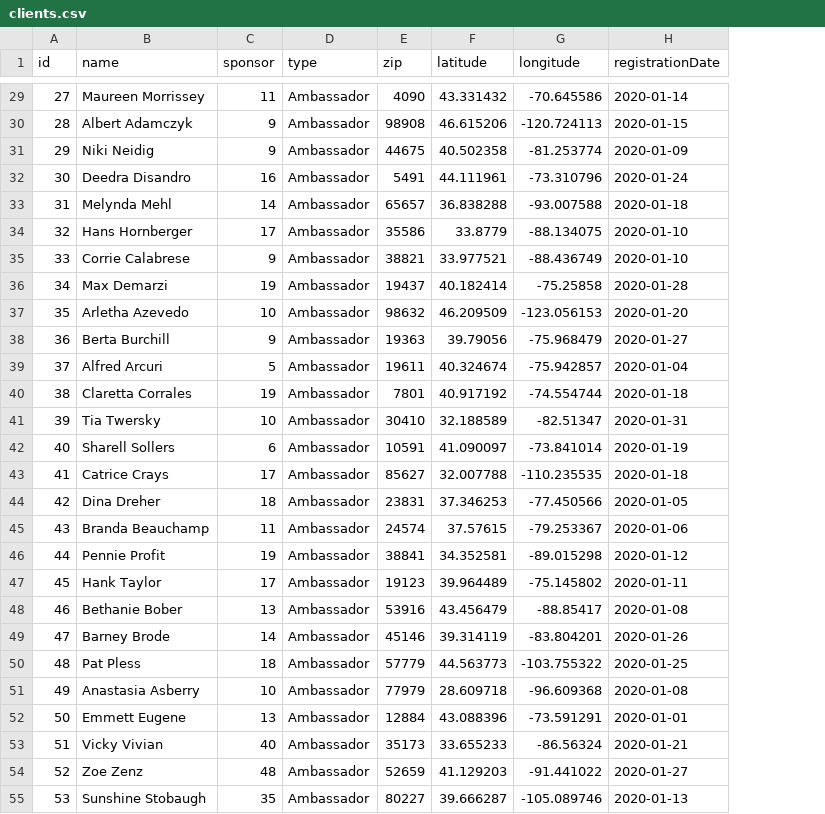
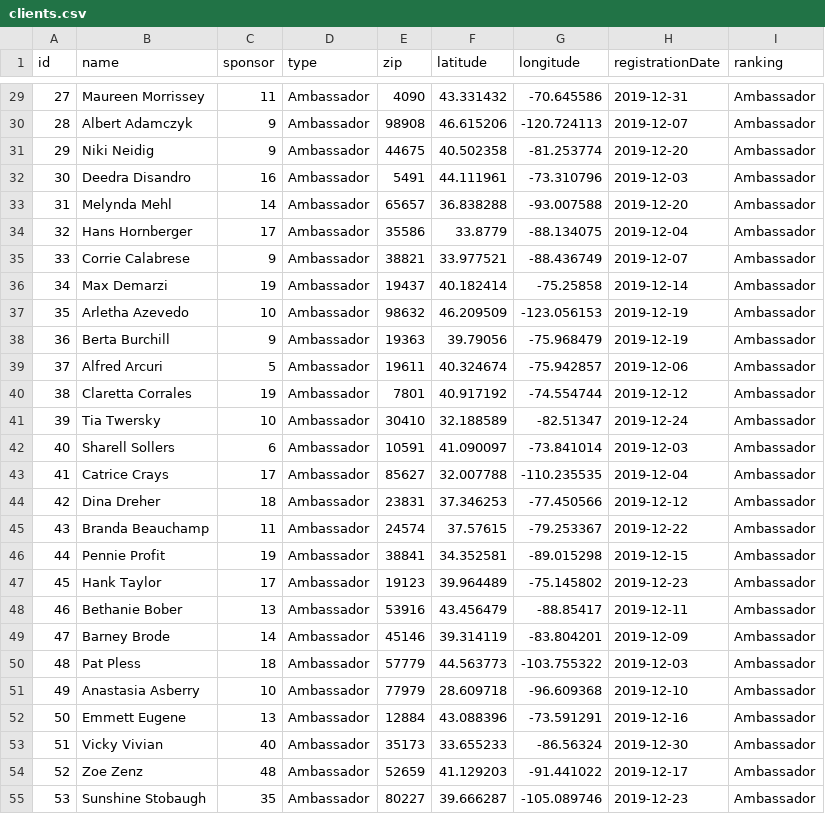
Before and after one commit to magaton/slashco-mlm, a CSV file: clients.csv, drawn as a sheet; only a part is shown, gaps mark what is left out; the diff covers the shown part only; the diff names each change by its address in the sheet, - before the commit and + after, or states it on an @@ line.

Commit message:
Added ranking column

```diff
--- a/clients.csv
+++ b/clients.csv
+column I (ranking), rows 29-55: all Ambassador
-H29 (registrationDate): 2020-01-14
+H29 (registrationDate): 2019-12-31
-H30 (registrationDate): 2020-01-15
+H30 (registrationDate): 2019-12-07
-H31 (registrationDate): 2020-01-09
+H31 (registrationDate): 2019-12-20
-H32 (registrationDate): 2020-01-24
+H32 (registrationDate): 2019-12-03
-H33 (registrationDate): 2020-01-18
+H33 (registrationDate): 2019-12-20
-H34 (registrationDate): 2020-01-10
+H34 (registrationDate): 2019-12-04
-H35 (registrationDate): 2020-01-10
+H35 (registrationDate): 2019-12-07
-H36 (registrationDate): 2020-01-28
+H36 (registrationDate): 2019-12-14
-H37 (registrationDate): 2020-01-20
+H37 (registrationDate): 2019-12-19
-H38 (registrationDate): 2020-01-27
+H38 (registrationDate): 2019-12-19
-H39 (registrationDate): 2020-01-04
+H39 (registrationDate): 2019-12-06
-H40 (registrationDate): 2020-01-18
+H40 (registrationDate): 2019-12-12
-H41 (registrationDate): 2020-01-31
+H41 (registrationDate): 2019-12-24
-H42 (registrationDate): 2020-01-19
+H42 (registrationDate): 2019-12-03
-H43 (registrationDate): 2020-01-18
+H43 (registrationDate): 2019-12-04
-H44 (registrationDate): 2020-01-05
+H44 (registrationDate): 2019-12-12
-H45 (registrationDate): 2020-01-06
+H45 (registrationDate): 2019-12-22
-H46 (registrationDate): 2020-01-12
+H46 (registrationDate): 2019-12-15
-H47 (registrationDate): 2020-01-11
+H47 (registrationDate): 2019-12-23
-H48 (registrationDate): 2020-01-08
+H48 (registrationDate): 2019-12-11
-H49 (registrationDate): 2020-01-26
+H49 (registrationDate): 2019-12-09
-H50 (registrationDate): 2020-01-25
+H50 (registrationDate): 2019-12-03
-H51 (registrationDate): 2020-01-08
+H51 (registrationDate): 2019-12-10
-H52 (registrationDate): 2020-01-01
+H52 (registrationDate): 2019-12-16
-H53 (registrationDate): 2020-01-21
+H53 (registrationDate): 2019-12-30
-H54 (registrationDate): 2020-01-27
+H54 (registrationDate): 2019-12-17
-H55 (registrationDate): 2020-01-13
+H55 (registrationDate): 2019-12-23
```
Also changed, not shown: 124 edited cells elsewhere in this file.
